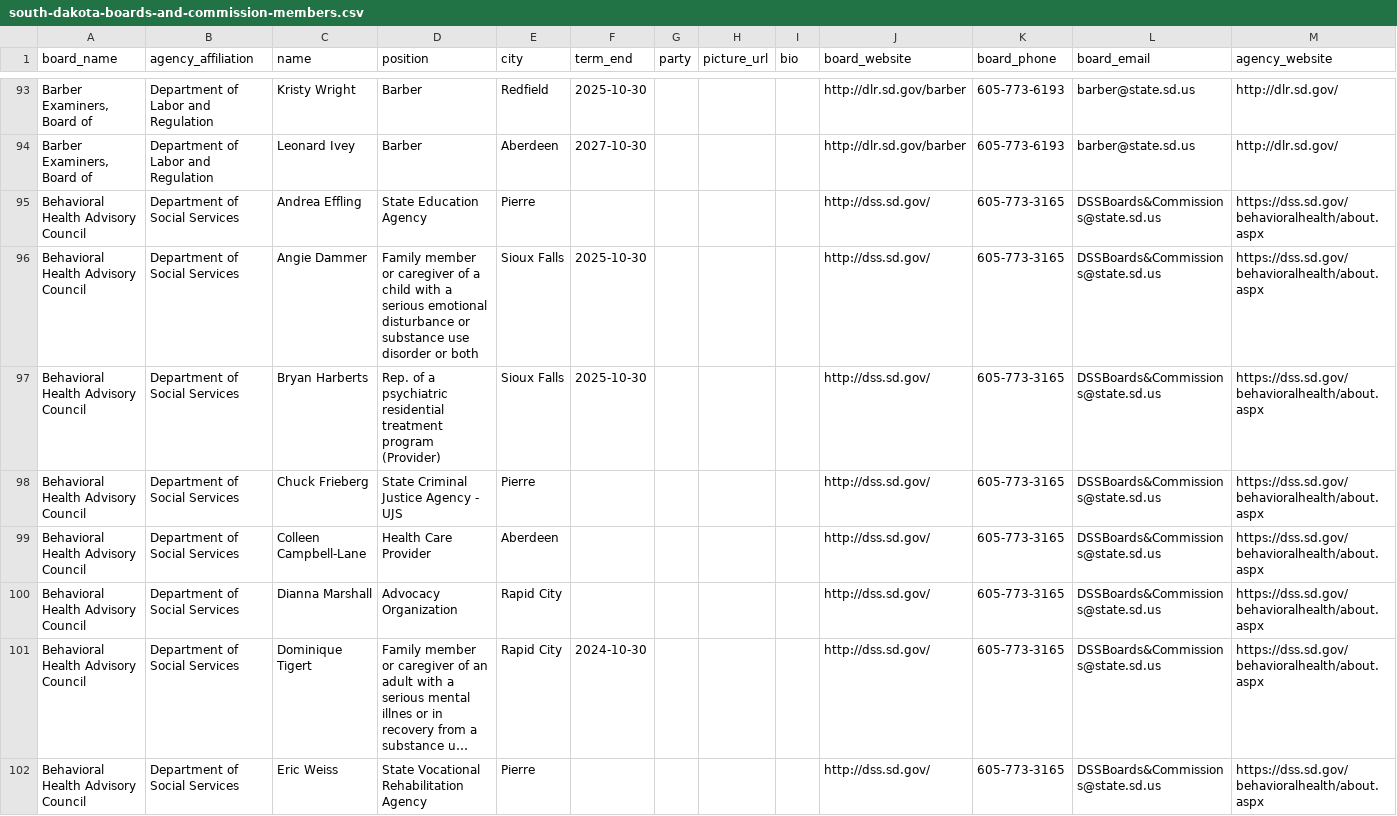
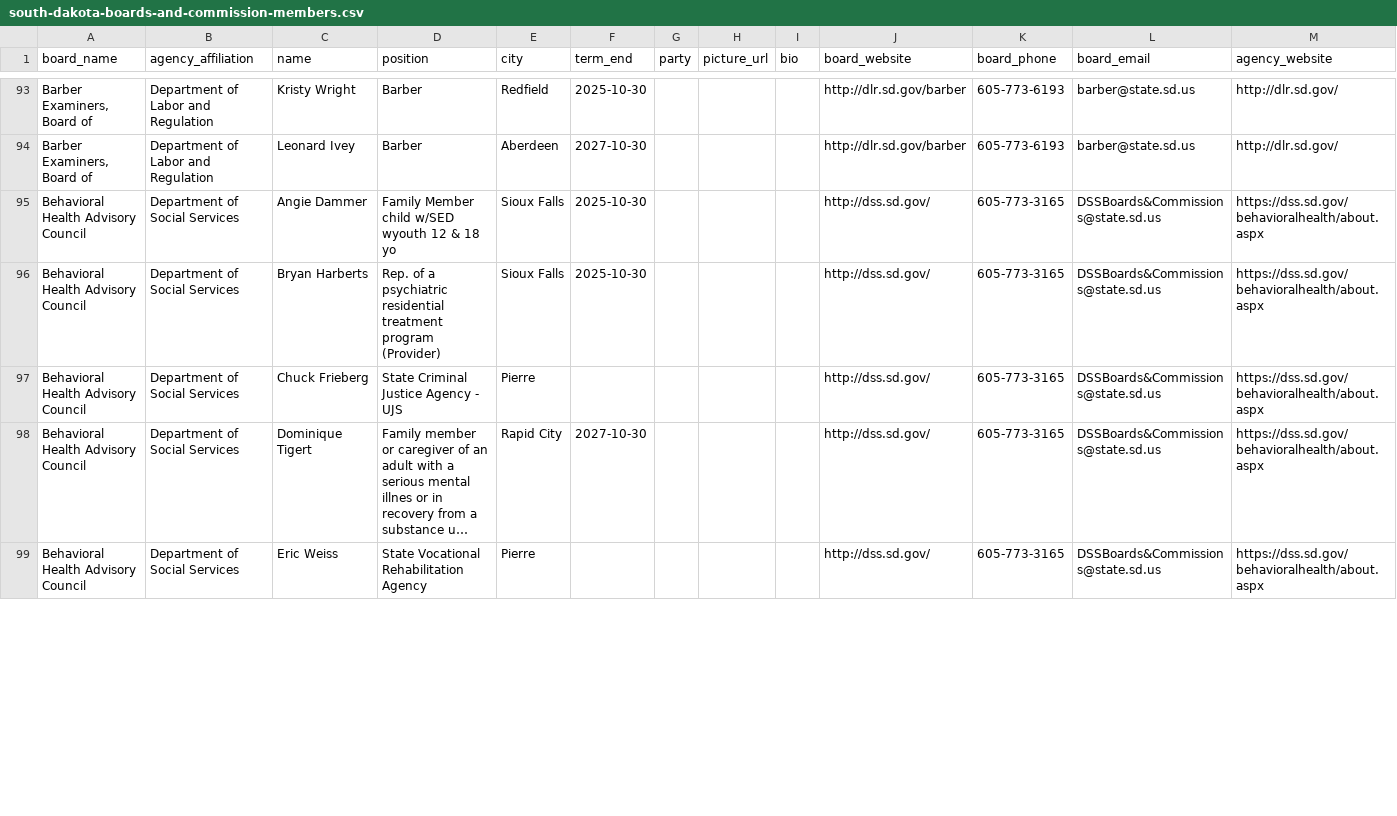
Before and after one commit to cjwinchester/south-dakota-boards-commissions, a CSV file: south-dakota-boards-and-commission-members.csv, drawn as a sheet; only a part is shown, gaps mark what is left out; long unchanged cells end in …; removed rows and columns are numbered as before the commit, all else as after; the diff covers the shown part only; the diff names each change by its address in the sheet, - before the commit and + after, or states it on an @@ line.

```diff
--- a/south-dakota-boards-and-commission-members.csv
+++ b/south-dakota-boards-and-commission-members.csv
-row 95: Behavioral Health Advisory Council | Department of Social Services | Andrea Effling | State Education Agency | Pierre |  |  |  |  | http://dss.sd.gov/ | 605-773-3165 | DSSBoards&Commissions@state.sd.us | https://dss.sd.gov/behavioralhealth/about.aspx
-D95 (position): Family member or caregiver of a child with a serious emotional disturbance or substance use disorder or both
+D95 (position): Family Member child w/SED wyouth 12 & 18 yo
-row 99: Behavioral Health Advisory Council | Department of Social Services | Colleen Campbell-Lane | Health Care Provider | Aberdeen |  |  |  |  | http://dss.sd.gov/ | 605-773-3165 | DSSBoards&Commissions@state.sd.us | https://dss.sd.gov/behavioralhealth/about.aspx
-row 100: Behavioral Health Advisory Council | Department of Social Services | Dianna Marshall | Advocacy Organization | Rapid City |  |  |  |  | http://dss.sd.gov/ | 605-773-3165 | DSSBoards&Commissions@state.sd.us | https://dss.sd.gov/behavioralhealth/about.aspx
-F98 (term_end): 2024-10-30
+F98 (term_end): 2027-10-30
```
Also changed, not shown: 7 added rows, 1 removed row and 24 edited cells elsewhere in this file.
